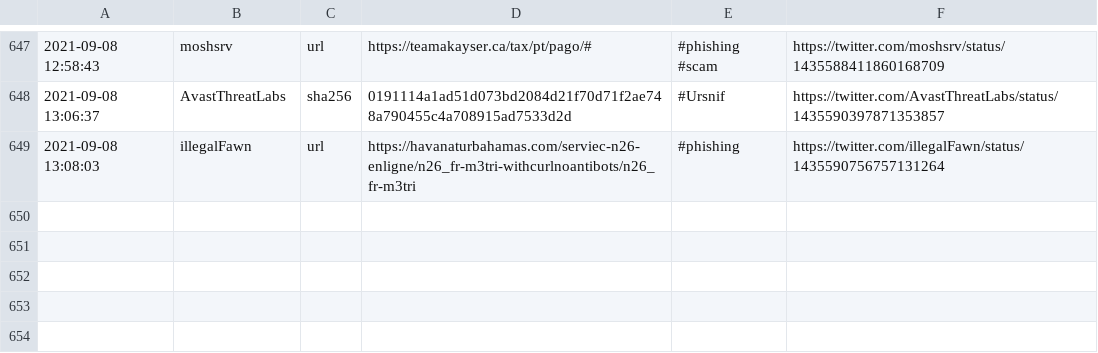
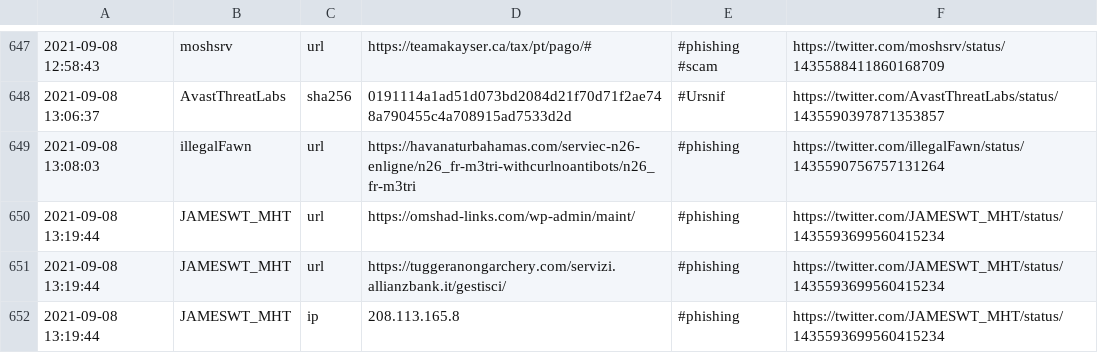
Before and after one commit to 0xT11/TweetFeed, a CSV file: Sep_2021/20210908.csv, drawn as a sheet; only a part is shown, gaps mark what is left out; the diff names each change by its address in the sheet, - before the commit and + after, or states it on an @@ line.

```diff
--- a/Sep_2021/20210908.csv
+++ b/Sep_2021/20210908.csv
+row 650: 2021-09-08 13:19:44 | JAMESWT_MHT | url | https://omshad-links.com/wp-admin/maint/ | #phishing | https://twitter.com/JAMESWT_MHT/status/1435593699560415234
+row 651: 2021-09-08 13:19:44 | JAMESWT_MHT | url | https://tuggeranongarchery.com/servizi.allianzbank.it/gestisci/ | #phishing | https://twitter.com/JAMESWT_MHT/status/1435593699560415234
+row 652: 2021-09-08 13:19:44 | JAMESWT_MHT | ip | 208.113.165.8 | #phishing | https://twitter.com/JAMESWT_MHT/status/1435593699560415234
```
Also changed, not shown: today.csv, week.csv, 3 other files.
